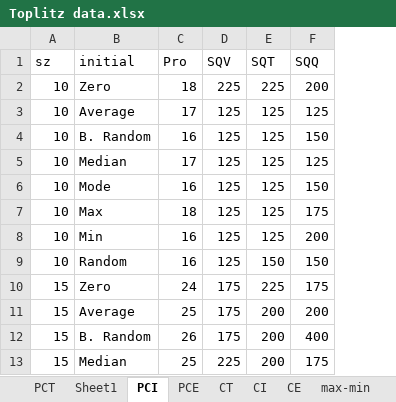
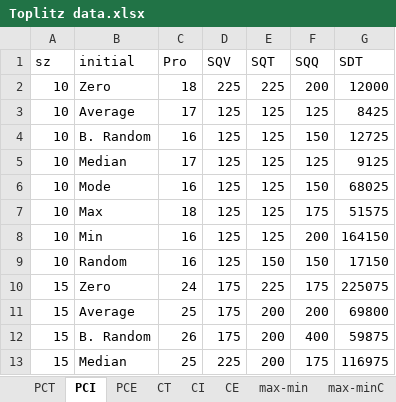
Before and after one commit to HajarAlshaikh/TPSD, an Excel workbook: Toplitz data.xlsx, sheet PCI, drawn as a sheet; only a part is shown; values as stored, in another font and other column widths than the file's, no borders; table styles not drawn; the diff names each change by its address in the sheet, - before the commit and + after, or states it on an @@ line.

```diff
--- a/Toplitz data.xlsx (sheet PCI)
+++ b/Toplitz data.xlsx (sheet PCI)
-sheet tab: Sheet1
+column G (SDT), rows 2-13: 12000 | 8425 | 12725 | 9125 | 68025 | 51575 | 164150 | 17150 | 225075 | 69800 | 59875 | 116975
```
Also changed, not shown: sheet PCT, sheet PCE, sheet CI, sheet CT, sheet CE, sheet CE_Normaliz., 1 more sheet, formulas that keep their value.
